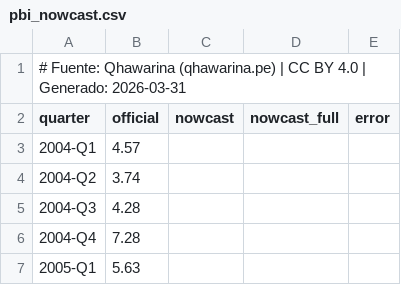
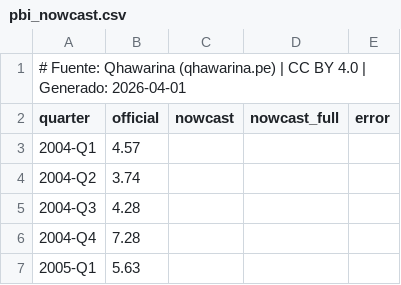
Before and after one commit to cesarchavezp29/qhawarina, a CSV file: exports/data/csv/pbi_nowcast.csv, drawn as a sheet; only a part is shown.

```diff
--- a/exports/data/csv/pbi_nowcast.csv
+++ b/exports/data/csv/pbi_nowcast.csv
@@ -1,2 +1,2 @@
-# Fuente: Qhawarina (qhawarina.pe) | CC BY 4.0 | Generado: 2026-03-31
+# Fuente: Qhawarina (qhawarina.pe) | CC BY 4.0 | Generado: 2026-04-01
 quarter,official,nowcast,nowcast_full,error
```
Also changed, not shown: exports/data/csv/indices_riesgo_mensual.csv, exports/data/csv/pobreza_departamental.csv, 10 other files.
